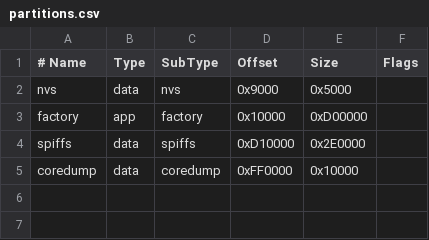
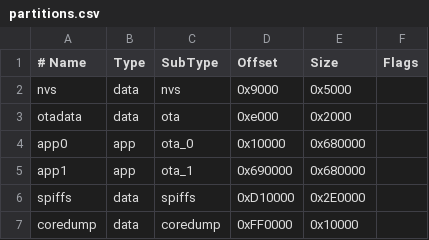
Before and after one commit to aBER0724/crosspoint-reader-cjk, a CSV file: partitions.csv, drawn as a sheet.

Commit message:
fix(partitions): restore dual OTA slots

```diff
--- a/partitions.csv
+++ b/partitions.csv
@@ -2,3 +2,5 @@
 nvs,      data, nvs,     0x9000,  0x5000,
-factory,  app,  factory, 0x10000, 0xD00000,
+otadata,  data, ota,     0xe000,  0x2000,
+app0,     app,  ota_0,   0x10000, 0x680000,
+app1,     app,  ota_1,   0x690000,0x680000,
 spiffs,   data, spiffs,  0xD10000,0x2E0000,
```
Also changed, not shown: 2 other files.
